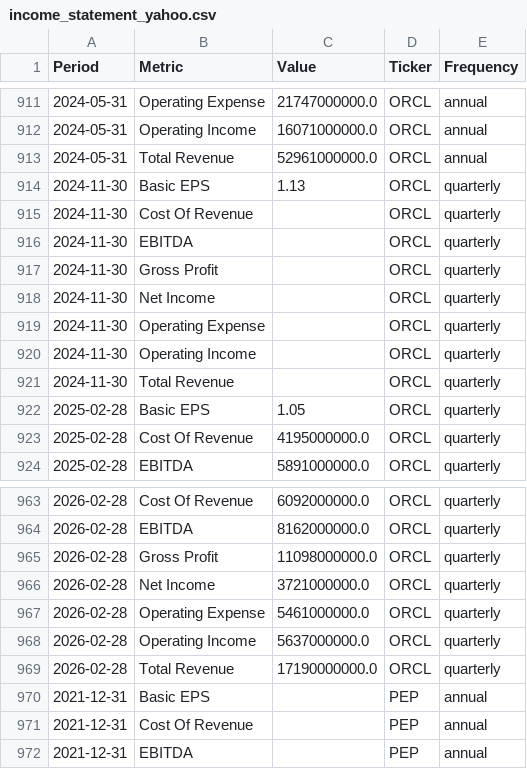
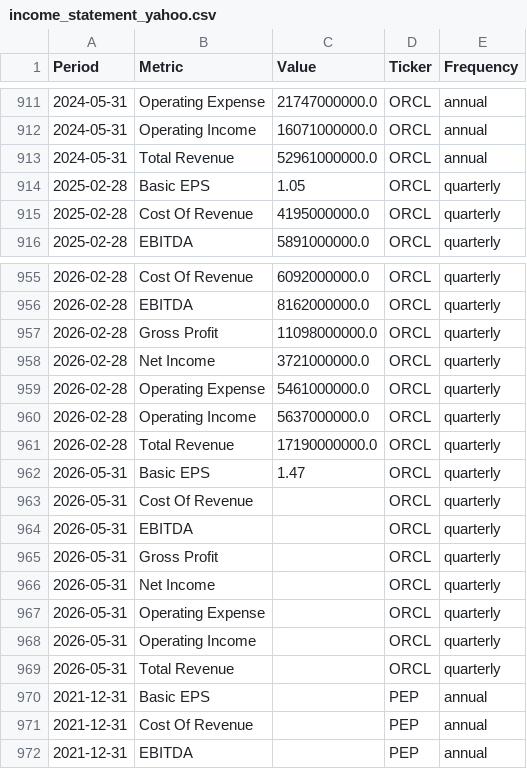
Before and after one commit to jpzingoni/stocks-market, a CSV file: income_statement_yahoo.csv, drawn as a sheet; only a part is shown, gaps mark what is left out.

```diff
--- a/income_statement_yahoo.csv
+++ b/income_statement_yahoo.csv
@@ -913,10 +913,2 @@ Period,Metric,Value,Ticker,Frequency
 2024-05-31,Total Revenue,52961000000.0,ORCL,annual
-2024-11-30,Basic EPS,1.13,ORCL,quarterly
-2024-11-30,Cost Of Revenue,,ORCL,quarterly
-2024-11-30,EBITDA,,ORCL,quarterly
-2024-11-30,Gross Profit,,ORCL,quarterly
-2024-11-30,Net Income,,ORCL,quarterly
-2024-11-30,Operating Expense,,ORCL,quarterly
-2024-11-30,Operating Income,,ORCL,quarterly
-2024-11-30,Total Revenue,,ORCL,quarterly
 2025-02-28,Basic EPS,1.05,ORCL,quarterly
@@ -969,2 +961,10 @@ Period,Metric,Value,Ticker,Frequency
 2026-02-28,Total Revenue,17190000000.0,ORCL,quarterly
+2026-05-31,Basic EPS,1.47,ORCL,quarterly
+2026-05-31,Cost Of Revenue,,ORCL,quarterly
+2026-05-31,EBITDA,,ORCL,quarterly
+2026-05-31,Gross Profit,,ORCL,quarterly
+2026-05-31,Net Income,,ORCL,quarterly
+2026-05-31,Operating Expense,,ORCL,quarterly
+2026-05-31,Operating Income,,ORCL,quarterly
+2026-05-31,Total Revenue,,ORCL,quarterly
 2021-12-31,Basic EPS,,PEP,annual
```
Also changed, not shown: fundamentals_yahoo.csv, 1 other file.
